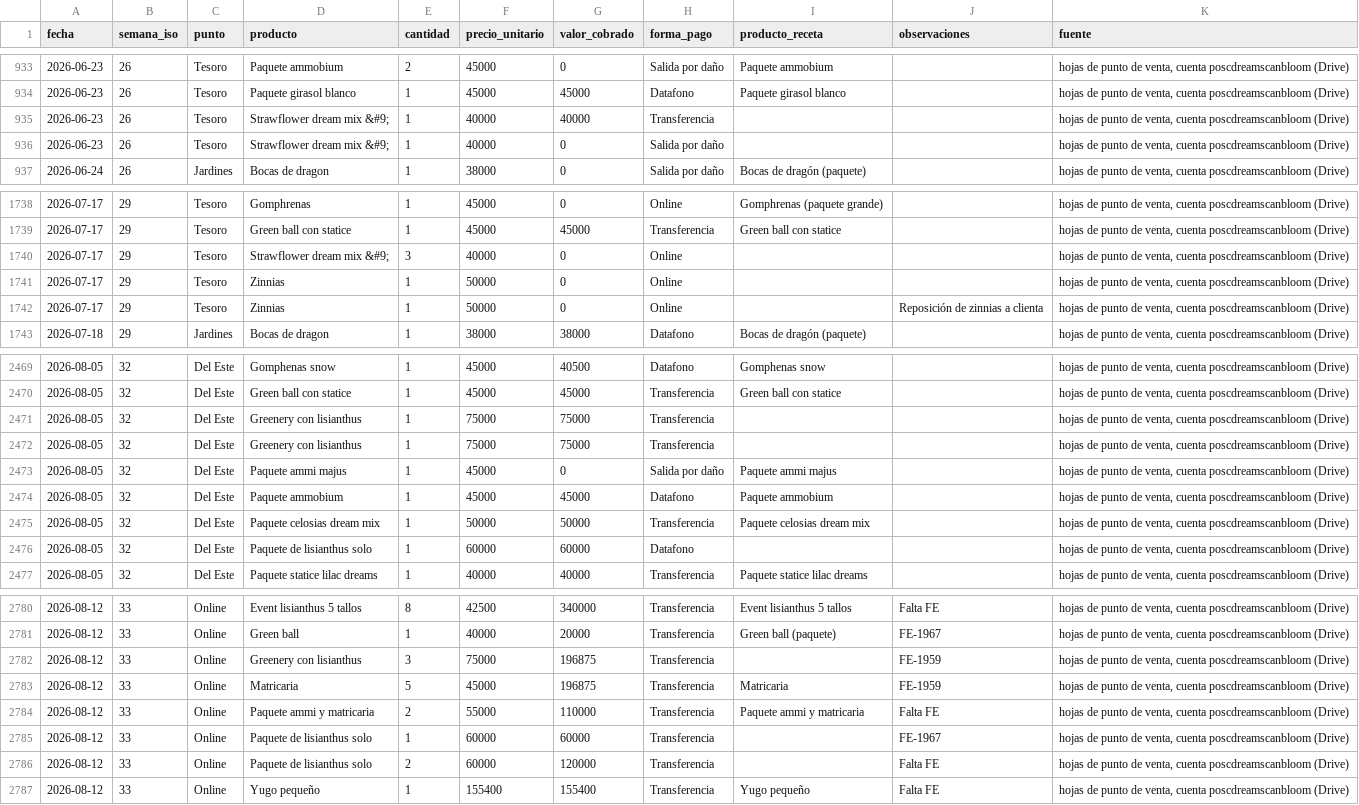
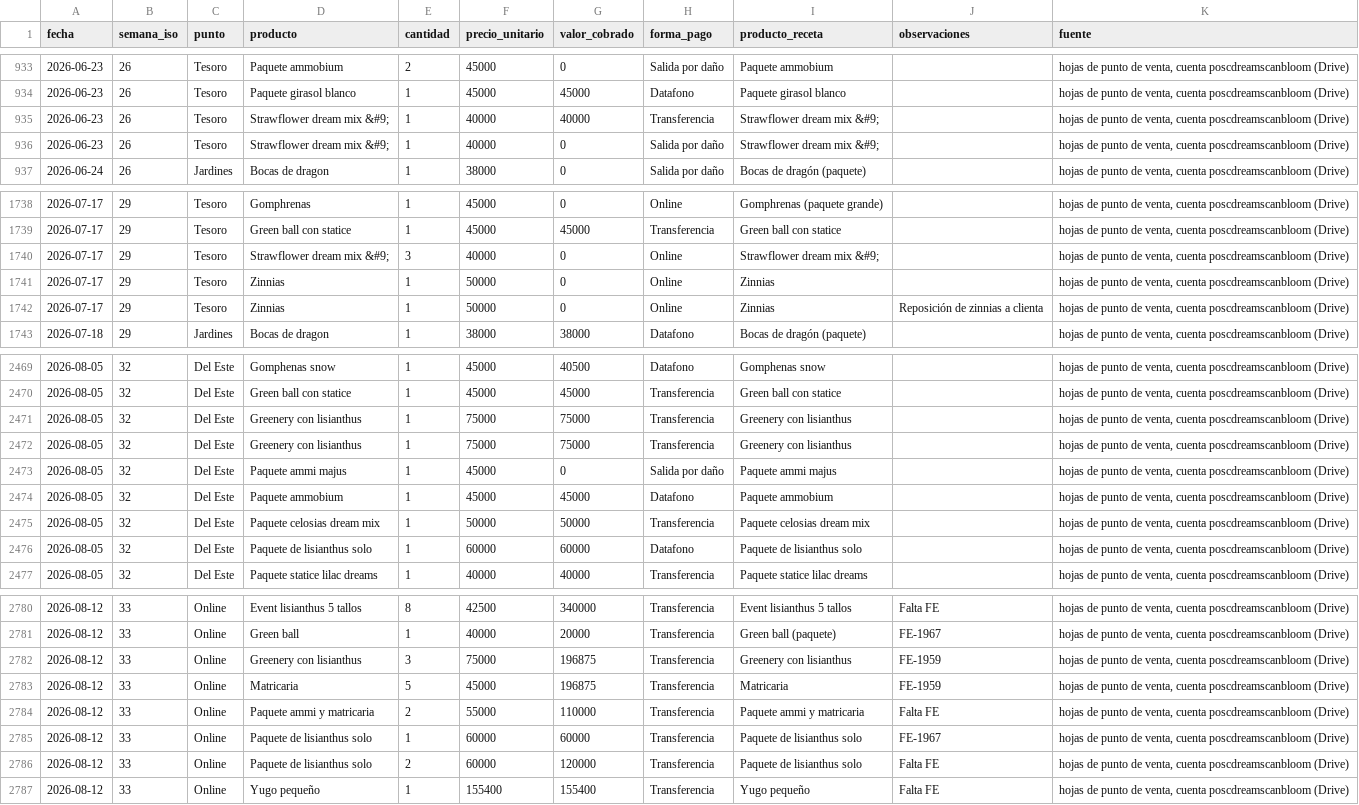
Before and after one commit to vanessakosa/operaciones-planificacion-siembra-dcb, a CSV file: 07-datos/ventas_puntos.csv, drawn as a sheet; only a part is shown, gaps mark what is left out; the diff covers the shown part only.

```diff
--- a/07-datos/ventas_puntos.csv
+++ b/07-datos/ventas_puntos.csv
@@ -934,4 +934,4 @@ fecha,semana_iso,punto,producto,cantidad,precio_unitario,valor_cobrado,forma_pag
 2026-06-23,26,Tesoro,Paquete girasol blanco,1,45000,45000,Datafono,Paquete girasol blanco,,"hojas de punto de venta, cuenta poscdreamscanbloom (Drive)"
-2026-06-23,26,Tesoro,Strawflower dream mix &#9;,1,40000,40000,Transferencia,,,"hojas de punto de venta, cuenta poscdreamscanbloom (Drive)"
-2026-06-23,26,Tesoro,Strawflower dream mix &#9;,1,40000,0,Salida por daño,,,"hojas de punto de venta, cuenta poscdreamscanbloom (Drive)"
+2026-06-23,26,Tesoro,Strawflower dream mix &#9;,1,40000,40000,Transferencia,Strawflower dream mix &#9;,,"hojas de punto de venta, cuenta poscdreamscanbloom (Drive)"
+2026-06-23,26,Tesoro,Strawflower dream mix &#9;,1,40000,0,Salida por daño,Strawflower dream mix &#9;,,"hojas de punto de venta, cuenta poscdreamscanbloom (Drive)"
 2026-06-24,26,Jardines,Bocas de dragon,1,38000,0,Salida por daño,Bocas de dragón (paquete),,"hojas de punto de venta, cuenta poscdreamscanbloom (Drive)"
@@ -1739,5 +1739,5 @@ fecha,semana_iso,punto,producto,cantidad,precio_unitario,valor_cobrado,forma_pag
 2026-07-17,29,Tesoro,Green ball con statice,1,45000,45000,Transferencia,Green ball con statice,,"hojas de punto de venta, cuenta poscdreamscanbloom (Drive)"
-2026-07-17,29,Tesoro,Strawflower dream mix &#9;,3,40000,0,Online,,,"hojas de punto de venta, cuenta poscdreamscanbloom (Drive)"
-2026-07-17,29,Tesoro,Zinnias,1,50000,0,Online,,,"hojas de punto de venta, cuenta poscdreamscanbloom (Drive)"
-2026-07-17,29,Tesoro,Zinnias,1,50000,0,Online,,Reposición de zinnias a clienta,"hojas de punto de venta, cuenta poscdreamscanbloom (Drive)"
+2026-07-17,29,Tesoro,Strawflower dream mix &#9;,3,40000,0,Online,Strawflower dream mix &#9;,,"hojas de punto de venta, cuenta poscdreamscanbloom (Drive)"
+2026-07-17,29,Tesoro,Zinnias,1,50000,0,Online,Zinnias,,"hojas de punto de venta, cuenta poscdreamscanbloom (Drive)"
+2026-07-17,29,Tesoro,Zinnias,1,50000,0,Online,Zinnias,Reposición de zinnias a clienta,"hojas de punto de venta, cuenta poscdreamscanbloom (Drive)"
 2026-07-18,29,Jardines,Bocas de dragon,1,38000,38000,Datafono,Bocas de dragón (paquete),,"hojas de punto de venta, cuenta poscdreamscanbloom (Drive)"
@@ -2470,4 +2470,4 @@ fecha,semana_iso,punto,producto,cantidad,precio_unitario,valor_cobrado,forma_pag
 2026-08-05,32,Del Este,Green ball con statice,1,45000,45000,Transferencia,Green ball con statice,,"hojas de punto de venta, cuenta poscdreamscanbloom (Drive)"
-2026-08-05,32,Del Este,Greenery con lisianthus,1,75000,75000,Transferencia,,,"hojas de punto de venta, cuenta poscdreamscanbloom (Drive)"
-2026-08-05,32,Del Este,Greenery con lisianthus,1,75000,75000,Transferencia,,,"hojas de punto de venta, cuenta poscdreamscanbloom (Drive)"
+2026-08-05,32,Del Este,Greenery con lisianthus,1,75000,75000,Transferencia,Greenery con lisianthus,,"hojas de punto de venta, cuenta poscdreamscanbloom (Drive)"
+2026-08-05,32,Del Este,Greenery con lisianthus,1,75000,75000,Transferencia,Greenery con lisianthus,,"hojas de punto de venta, cuenta poscdreamscanbloom (Drive)"
 2026-08-05,32,Del Este,Paquete ammi majus,1,45000,0,Salida por daño,Paquete ammi majus,,"hojas de punto de venta, cuenta poscdreamscanbloom (Drive)"
@@ -2475,3 +2475,3 @@ fecha,semana_iso,punto,producto,cantidad,precio_unitario,valor_cobrado,forma_pag
 2026-08-05,32,Del Este,Paquete celosias dream mix,1,50000,50000,Transferencia,Paquete celosias dream mix,,"hojas de punto de venta, cuenta poscdreamscanbloom (Drive)"
-2026-08-05,32,Del Este,Paquete de lisianthus solo,1,60000,60000,Datafono,,,"hojas de punto de venta, cuenta poscdreamscanbloom (Drive)"
+2026-08-05,32,Del Este,Paquete de lisianthus solo,1,60000,60000,Datafono,Paquete de lisianthus solo,,"hojas de punto de venta, cuenta poscdreamscanbloom (Drive)"
 2026-08-05,32,Del Este,Paquete statice lilac dreams,1,40000,40000,Transferencia,Paquete statice lilac dreams,,"hojas de punto de venta, cuenta poscdreamscanbloom (Drive)"
@@ -2781,7 +2781,7 @@ fecha,semana_iso,punto,producto,cantidad,precio_unitario,valor_cobrado,forma_pag
 2026-08-12,33,Online,Green ball,1,40000,20000,Transferencia,Green ball (paquete),FE-1967,"hojas de punto de venta, cuenta poscdreamscanbloom (Drive)"
-2026-08-12,33,Online,Greenery con lisianthus,3,75000,196875,Transferencia,,FE-1959,"hojas de punto de venta, cuenta poscdreamscanbloom (Drive)"
+2026-08-12,33,Online,Greenery con lisianthus,3,75000,196875,Transferencia,Greenery con lisianthus,FE-1959,"hojas de punto de venta, cuenta poscdreamscanbloom (Drive)"
 2026-08-12,33,Online,Matricaria,5,45000,196875,Transferencia,Matricaria,FE-1959,"hojas de punto de venta, cuenta poscdreamscanbloom (Drive)"
 2026-08-12,33,Online,Paquete ammi y matricaria,2,55000,110000,Transferencia,Paquete ammi y matricaria,Falta FE,"hojas de punto de venta, cuenta poscdreamscanbloom (Drive)"
-2026-08-12,33,Online,Paquete de lisianthus solo,1,60000,60000,Transferencia,,FE-1967,"hojas de punto de venta, cuenta poscdreamscanbloom (Drive)"
-2026-08-12,33,Online,Paquete de lisianthus solo,2,60000,120000,Transferencia,,Falta FE,"hojas de punto de venta, cuenta poscdreamscanbloom (Drive)"
+2026-08-12,33,Online,Paquete de lisianthus solo,1,60000,60000,Transferencia,Paquete de lisianthus solo,FE-1967,"hojas de punto de venta, cuenta poscdreamscanbloom (Drive)"
+2026-08-12,33,Online,Paquete de lisianthus solo,2,60000,120000,Transferencia,Paquete de lisianthus solo,Falta FE,"hojas de punto de venta, cuenta poscdreamscanbloom (Drive)"
 2026-08-12,33,Online,Yugo pequeño,1,155400,155400,Transferencia,Yugo pequeño,Falta FE,"hojas de punto de venta, cuenta poscdreamscanbloom (Drive)"
```
Also changed, not shown: 115 edited cells elsewhere in this file, 07-datos/formulas_productos_bouquets.csv.
